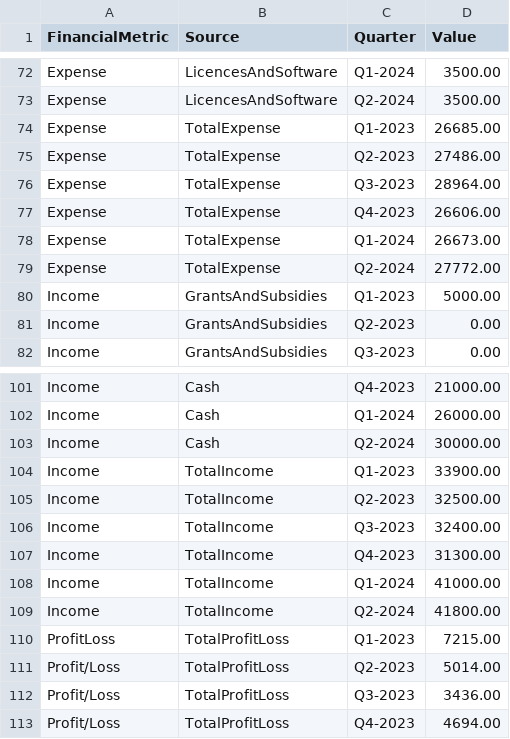
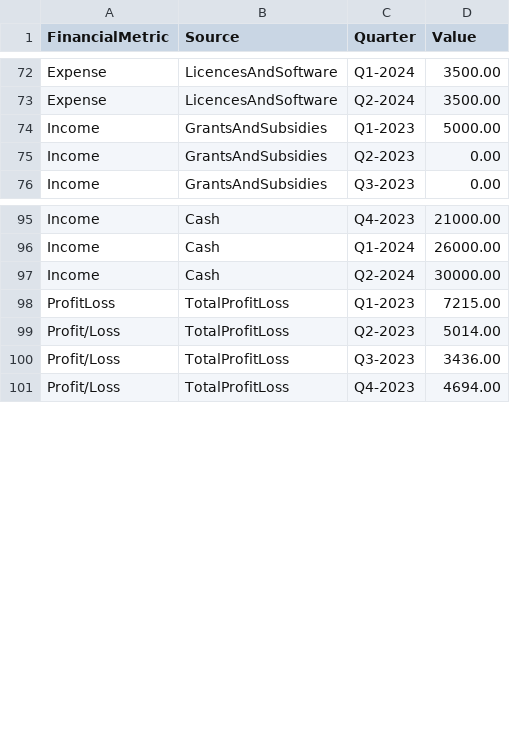
Before and after one commit to Doria-Felipe/vega, a CSV file: golden_chart_f_flow.csv, drawn as a sheet; only a part is shown, gaps mark what is left out; the diff names each change by its address in the sheet, - before the commit and + after, or states it on an @@ line.

Commit message:
Update golden_chart_f_flow.csv

```diff
--- a/golden_chart_f_flow.csv
+++ b/golden_chart_f_flow.csv
-row 74: Expense | TotalExpense | Q1-2023 | 26685.00
-row 75: Expense | TotalExpense | Q2-2023 | 27486.00
-row 76: Expense | TotalExpense | Q3-2023 | 28964.00
-row 77: Expense | TotalExpense | Q4-2023 | 26606.00
-row 78: Expense | TotalExpense | Q1-2024 | 26673.00
-row 79: Expense | TotalExpense | Q2-2024 | 27772.00
-row 104: Income | TotalIncome | Q1-2023 | 33900.00
-row 105: Income | TotalIncome | Q2-2023 | 32500.00
-row 106: Income | TotalIncome | Q3-2023 | 32400.00
-row 107: Income | TotalIncome | Q4-2023 | 31300.00
-row 108: Income | TotalIncome | Q1-2024 | 41000.00
-row 109: Income | TotalIncome | Q2-2024 | 41800.00
```
